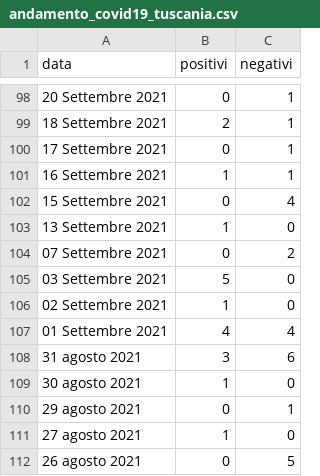
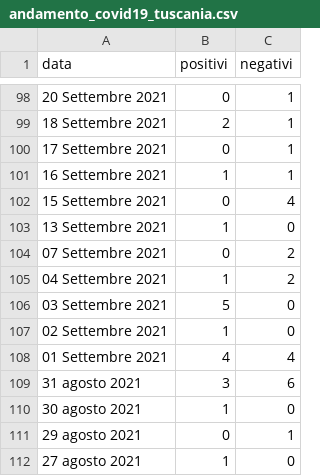
Before and after one commit to emanuele-tufarini-2/Covid19, a CSV file: andamento_covid19_tuscania.csv, drawn as a sheet; only a part is shown, gaps mark what is left out; the shorter side is filled out with more unchanged rows.

Commit message:
Update andamento_covid19_tuscania.csv

```diff
--- a/andamento_covid19_tuscania.csv
+++ b/andamento_covid19_tuscania.csv
@@ -104,2 +104,3 @@ data,positivi,negativi
 07 Settembre 2021,0,2
+04 Settembre 2021,1,2
 03 Settembre 2021,5,0
```
